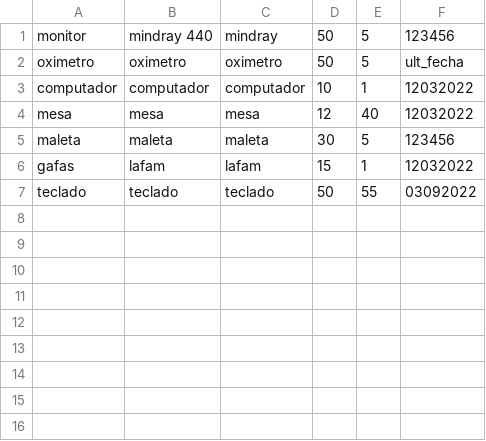
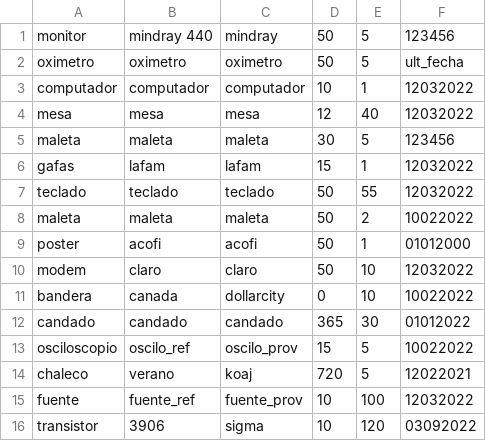
Before and after one commit to paulainsuasty/MPIP_L2_POO_DABM, a CSV file: database/equipos_registrados_modificados.csv, drawn as a sheet.

```diff
--- a/database/equipos_registrados_modificados.csv
+++ b/database/equipos_registrados_modificados.csv
@@ -6,2 +6,11 @@ maleta;maleta;maleta;30;5;123456
 gafas;lafam;lafam;15;1;12032022
-teclado;teclado;teclado;50;55;03092022
+teclado;teclado;teclado;50;55;12032022
+maleta;maleta;maleta;50;2;10022022
+poster;acofi;acofi;50;1;01012000
+modem;claro;claro;50;10;12032022
+bandera;canada;dollarcity;0;10;10022022
+candado;candado;candado;365;30;01012022
+osciloscopio;oscilo_ref;oscilo_prov;15;5;10022022
+chaleco;verano;koaj;720;5;12022021
+fuente;fuente_ref;fuente_prov;10;100;12032022
+transistor;3906;sigma;10;120;03092022
```
Also changed, not shown: database/prestamos_registrados.csv, 8 other files.
